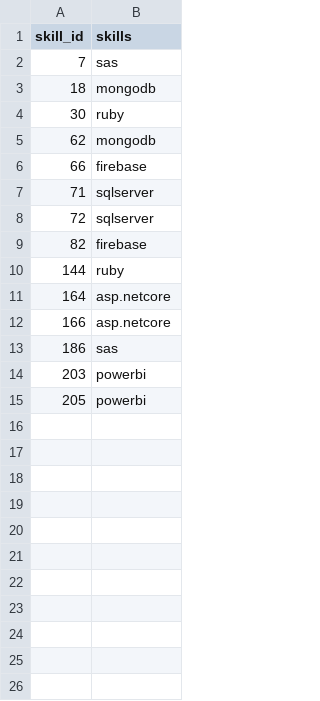
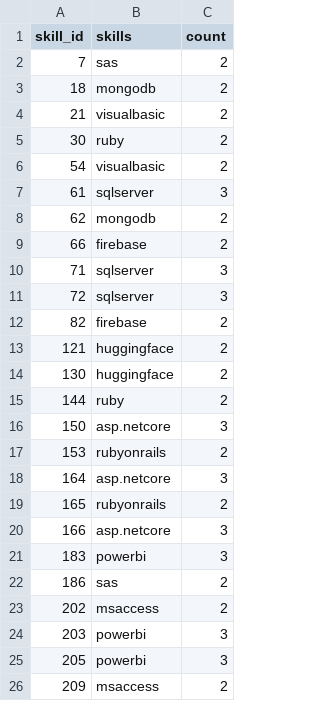
Before and after one commit to magnolynley/SQL_Project_Data_Job_Analysis, a CSV file: sql_load-20260614T134302Z-3-001/project_sql/Assets/CSV Results/Duplicates.csv, drawn as a sheet; addresses are those after the commit; the diff names each change by its address in the sheet, - before the commit and + after, or states it on an @@ line.

```diff
--- a/sql_load-20260614T134302Z-3-001/project_sql/Assets/CSV Results/Duplicates.csv
+++ b/sql_load-20260614T134302Z-3-001/project_sql/Assets/CSV Results/Duplicates.csv
+column C (count), rows 2-3: 2 | 2; row 5: 2; rows 8-12: 2 | 2 | 3 | 3 | 2; row 15: 2; row 18: 3; row 20: 3; row 22: 2; rows 24-25: 3 | 3
+row 4: 21 | visualbasic | 2
+row 6: 54 | visualbasic | 2
+row 7: 61 | sqlserver | 3
+row 13: 121 | huggingface | 2
+row 14: 130 | huggingface | 2
+row 16: 150 | asp.netcore | 3
+row 17: 153 | rubyonrails | 2
+row 19: 165 | rubyonrails | 2
+row 21: 183 | powerbi | 3
+row 23: 202 | msaccess | 2
+row 26: 209 | msaccess | 2
```
Also changed, not shown: 2 other files.
